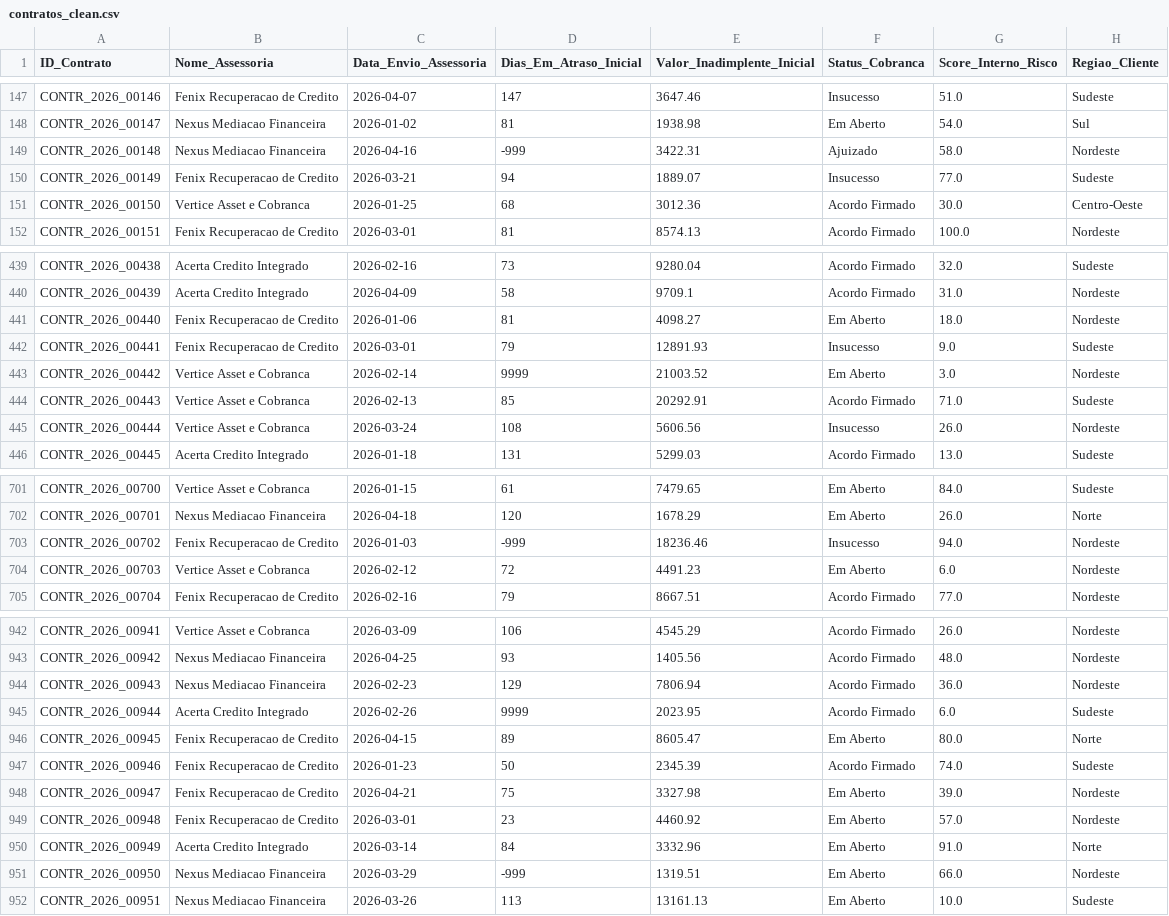
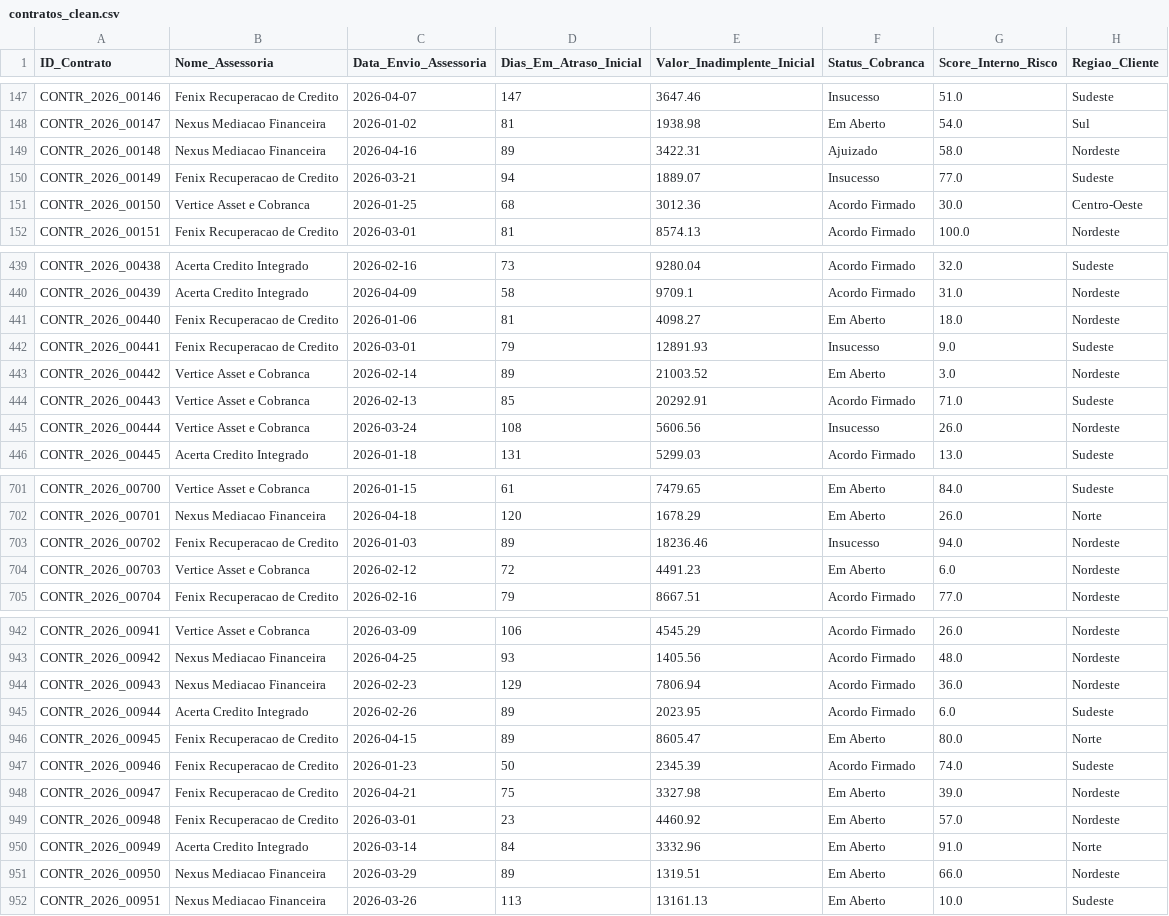
Before and after one commit to juanalenca/creditguard, a CSV file: data-science/notebooks/contratos_clean.csv, drawn as a sheet; only a part is shown, gaps mark what is left out; the diff covers the shown part only.

```diff
--- a/data-science/notebooks/contratos_clean.csv
+++ b/data-science/notebooks/contratos_clean.csv
@@ -148,3 +148,3 @@ CONTR_2026_00146,Fenix Recuperacao de Credito,2026-04-07,147,3647.46,Insucesso,5
 CONTR_2026_00147,Nexus Mediacao Financeira,2026-01-02,81,1938.98,Em Aberto,54.0,Sul
-CONTR_2026_00148,Nexus Mediacao Financeira,2026-04-16,-999,3422.31,Ajuizado,58.0,Nordeste
+CONTR_2026_00148,Nexus Mediacao Financeira,2026-04-16,89,3422.31,Ajuizado,58.0,Nordeste
 CONTR_2026_00149,Fenix Recuperacao de Credito,2026-03-21,94,1889.07,Insucesso,77.0,Sudeste
@@ -442,3 +442,3 @@ CONTR_2026_00440,Fenix Recuperacao de Credito,2026-01-06,81,4098.27,Em Aberto,18
 CONTR_2026_00441,Fenix Recuperacao de Credito,2026-03-01,79,12891.93,Insucesso,9.0,Sudeste
-CONTR_2026_00442,Vertice Asset e Cobranca,2026-02-14,9999,21003.52,Em Aberto,3.0,Nordeste
+CONTR_2026_00442,Vertice Asset e Cobranca,2026-02-14,89,21003.52,Em Aberto,3.0,Nordeste
 CONTR_2026_00443,Vertice Asset e Cobranca,2026-02-13,85,20292.91,Acordo Firmado,71.0,Sudeste
@@ -702,3 +702,3 @@ CONTR_2026_00700,Vertice Asset e Cobranca,2026-01-15,61,7479.65,Em Aberto,84.0,S
 CONTR_2026_00701,Nexus Mediacao Financeira,2026-04-18,120,1678.29,Em Aberto,26.0,Norte
-CONTR_2026_00702,Fenix Recuperacao de Credito,2026-01-03,-999,18236.46,Insucesso,94.0,Nordeste
+CONTR_2026_00702,Fenix Recuperacao de Credito,2026-01-03,89,18236.46,Insucesso,94.0,Nordeste
 CONTR_2026_00703,Vertice Asset e Cobranca,2026-02-12,72,4491.23,Em Aberto,6.0,Nordeste
@@ -944,3 +944,3 @@ CONTR_2026_00942,Nexus Mediacao Financeira,2026-04-25,93,1405.56,Acordo Firmado,
 CONTR_2026_00943,Nexus Mediacao Financeira,2026-02-23,129,7806.94,Acordo Firmado,36.0,Nordeste
-CONTR_2026_00944,Acerta Credito Integrado,2026-02-26,9999,2023.95,Acordo Firmado,6.0,Sudeste
+CONTR_2026_00944,Acerta Credito Integrado,2026-02-26,89,2023.95,Acordo Firmado,6.0,Sudeste
 CONTR_2026_00945,Fenix Recuperacao de Credito,2026-04-15,89,8605.47,Em Aberto,80.0,Norte
@@ -950,3 +950,3 @@ CONTR_2026_00948,Fenix Recuperacao de Credito,2026-03-01,23,4460.92,Em Aberto,57
 CONTR_2026_00949,Acerta Credito Integrado,2026-03-14,84,3332.96,Em Aberto,91.0,Norte
-CONTR_2026_00950,Nexus Mediacao Financeira,2026-03-29,-999,1319.51,Em Aberto,66.0,Nordeste
+CONTR_2026_00950,Nexus Mediacao Financeira,2026-03-29,89,1319.51,Em Aberto,66.0,Nordeste
 CONTR_2026_00951,Nexus Mediacao Financeira,2026-03-26,113,13161.13,Em Aberto,10.0,Sudeste
```
Also changed, not shown: 75 edited cells elsewhere in this file, 49 other files.
